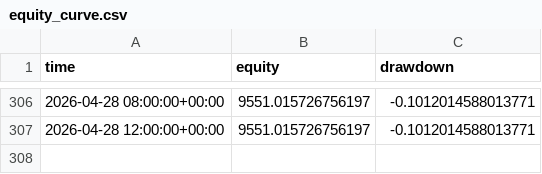
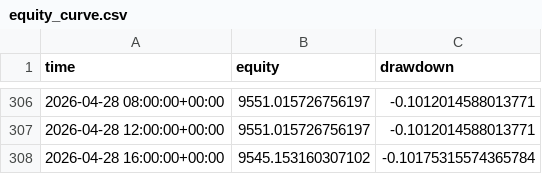
Before and after one commit to baeks0414/quant-4h-dual, a CSV file: results/paper_live_rt/equity_curve.csv, drawn as a sheet; only a part is shown, gaps mark what is left out; the diff names each change by its address in the sheet, - before the commit and + after, or states it on an @@ line.

```diff
--- a/results/paper_live_rt/equity_curve.csv
+++ b/results/paper_live_rt/equity_curve.csv
+row 308: 2026-04-28 16:00:00+00:00 | 9545.153160307102 | -0.10175315574365784
```
Also changed, not shown: results/paper_live_rt/run_log.csv, results/paper_live_rt/trades.csv, 1 other file.
